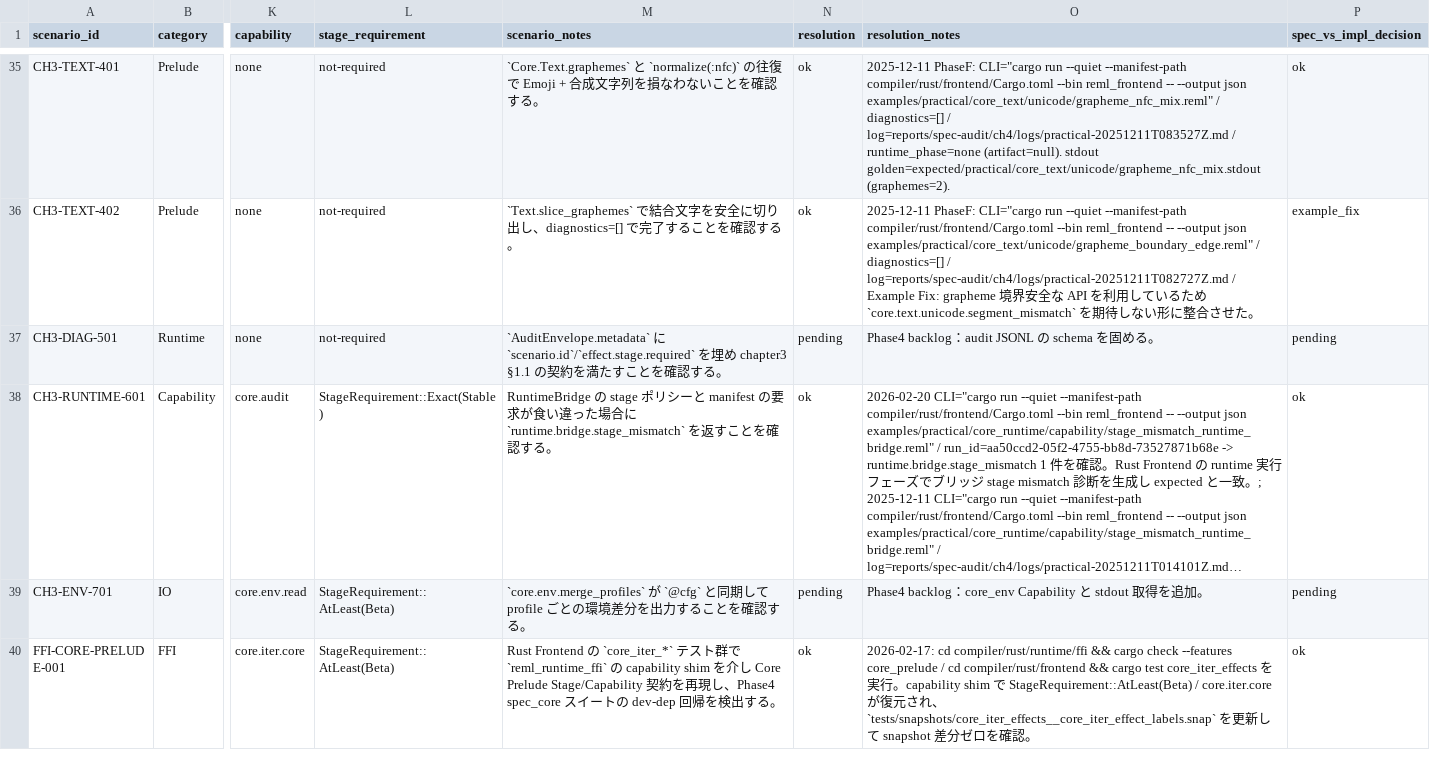
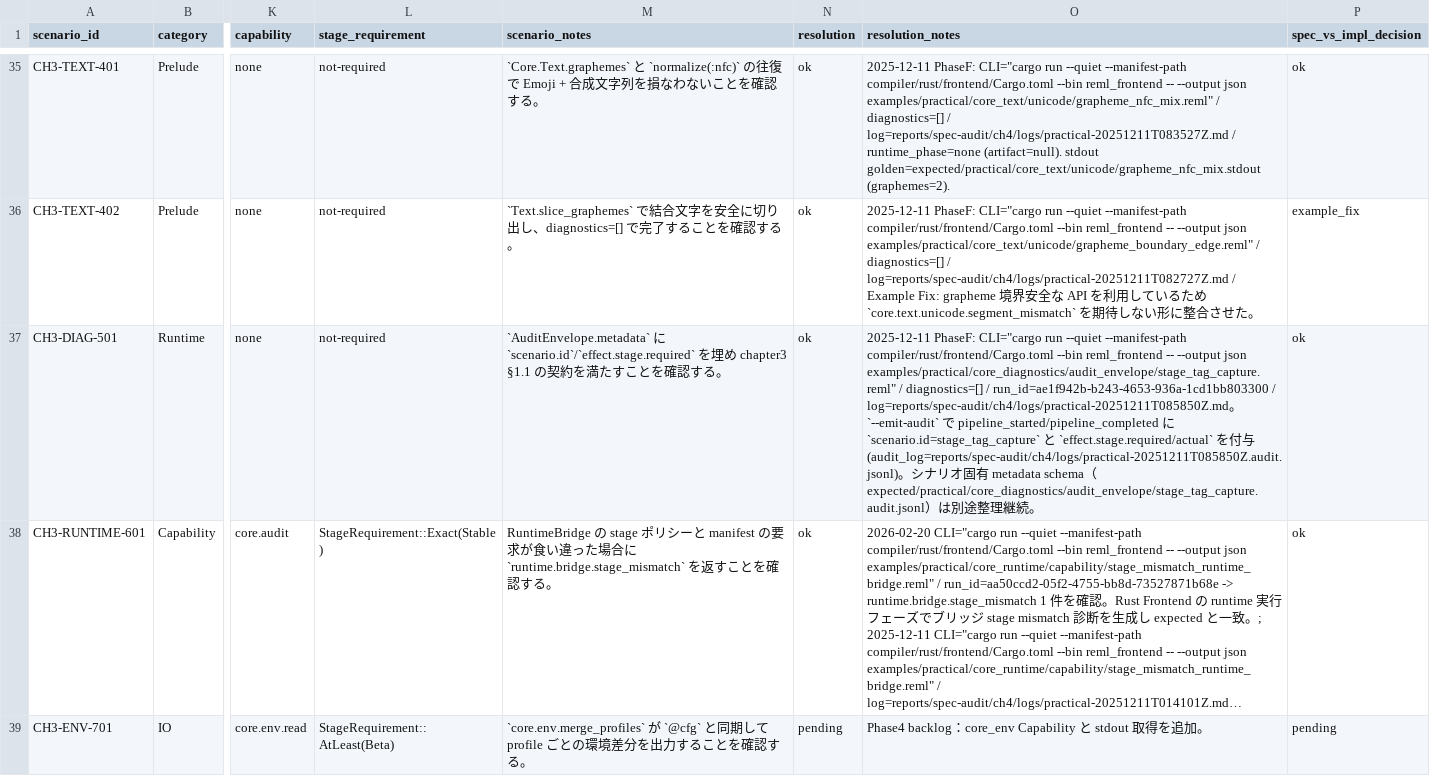
Before and after one commit to dolphilia/reml, a CSV file: docs/plans/bootstrap-roadmap/assets/phase4-scenario-matrix.csv, drawn as a sheet; only a part is shown, gaps mark what is left out; the shorter side is filled out with more unchanged rows; long unchanged cells end in …; the diff names each change by its address in the sheet, - before the commit and + after, or states it on an @@ line.

```diff
--- a/docs/plans/bootstrap-roadmap/assets/phase4-scenario-matrix.csv
+++ b/docs/plans/bootstrap-roadmap/assets/phase4-scenario-matrix.csv
-N37 (resolution): pending
+N37 (resolution): ok
-O37 (resolution_notes): Phase4 backlog：audit JSONL の schema を固める。
+O37 (resolution_notes): 2025-12-11 PhaseF: CLI="cargo run --quiet --manifest-path compiler/rust/frontend/Cargo.toml --bin reml_frontend -- --output json examples/practical/core_diagnostics/audit_envelope/stage_tag_capture.reml" / diagnostics=[] / run_id=ae1f942b-b243-4653-936a-1cd1bb803300 / log=reports/spec-audit/ch4/logs/practical-20251211T085850Z.md。`--emit-audit` で pipeline_started/pipeline_completed に `scenario.id=stage_tag_capture` と `effect.stage.required/actual` を付与 (audit_log=reports/spec-audit/ch4/logs/practical-20251211T085850Z.audit.jsonl)。シナリオ固有 metadata schema（expected/practical/core_diagnostics/audit_envelope/stage_tag_capture.audit.jsonl）は別途整理継続。
-P37 (spec_vs_impl_decision): pending
+P37 (spec_vs_impl_decision): ok
```
Also changed, not shown: 6 other files.
